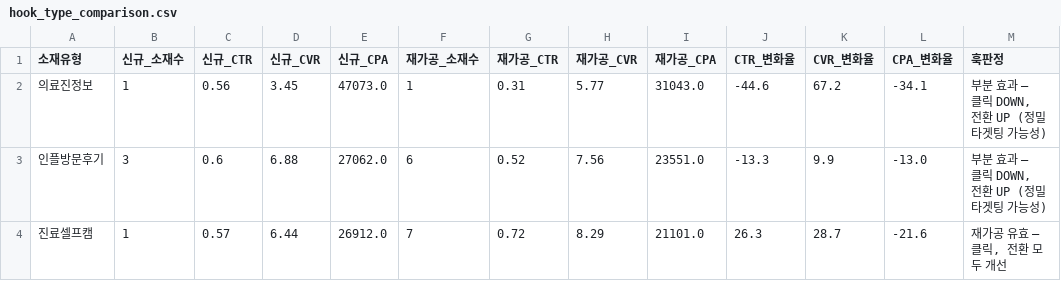
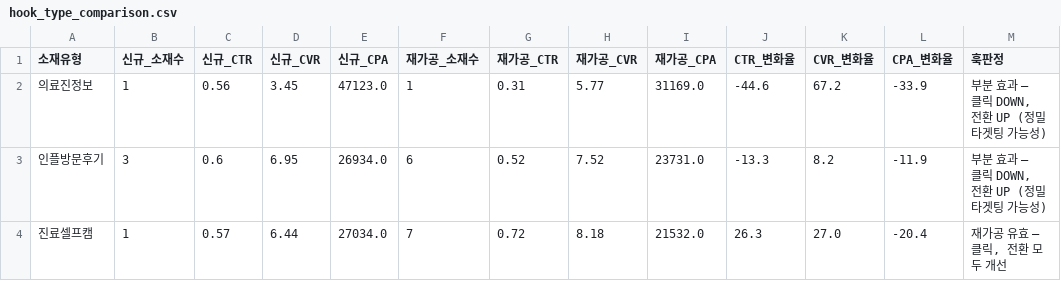
Before and after one commit to seokcess-kk/report-automation, a CSV file: output/data/20260421/hook_type_comparison.csv, drawn as a sheet.

```diff
--- a/output/data/20260421/hook_type_comparison.csv
+++ b/output/data/20260421/hook_type_comparison.csv
@@ -1,4 +1,4 @@
 소재유형,신규_소재수,신규_CTR,신규_CVR,신규_CPA,재가공_소재수,재가공_CTR,재가공_CVR,재가공_CPA,CTR_변화율,CVR_변화율,CPA_변화율,훅판정
-의료진정보,1,0.56,3.45,47073.0,1,0.31,5.77,31043.0,-44.6,67.2,-34.1,"부분 효과 — 클릭 DOWN, 전환 UP (정밀 타겟팅 가능성)"
-인플방문후기,3,0.6,6.88,27062.0,6,0.52,7.56,23551.0,-13.3,9.9,-13.0,"부분 효과 — 클릭 DOWN, 전환 UP (정밀 타겟팅 가능성)"
-진료셀프캠,1,0.57,6.44,26912.0,7,0.72,8.29,21101.0,26.3,28.7,-21.6,"재가공 유효 — 클릭, 전환 모두 개선"
+의료진정보,1,0.56,3.45,47123.0,1,0.31,5.77,31169.0,-44.6,67.2,-33.9,"부분 효과 — 클릭 DOWN, 전환 UP (정밀 타겟팅 가능성)"
+인플방문후기,3,0.6,6.95,26934.0,6,0.52,7.52,23731.0,-13.3,8.2,-11.9,"부분 효과 — 클릭 DOWN, 전환 UP (정밀 타겟팅 가능성)"
+진료셀프캠,1,0.57,6.44,27034.0,7,0.72,8.18,21532.0,26.3,27.0,-20.4,"재가공 유효 — 클릭, 전환 모두 개선"
```
Also changed, not shown: output/data/20260421/creative_tier.csv, output/data/20260421/hook_unmatched.csv, 11 other files.
